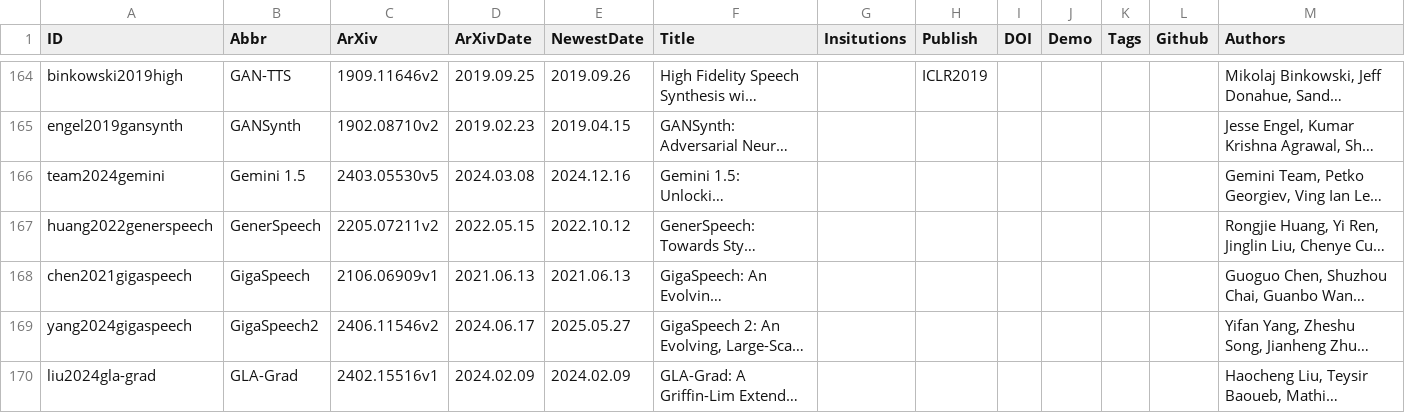
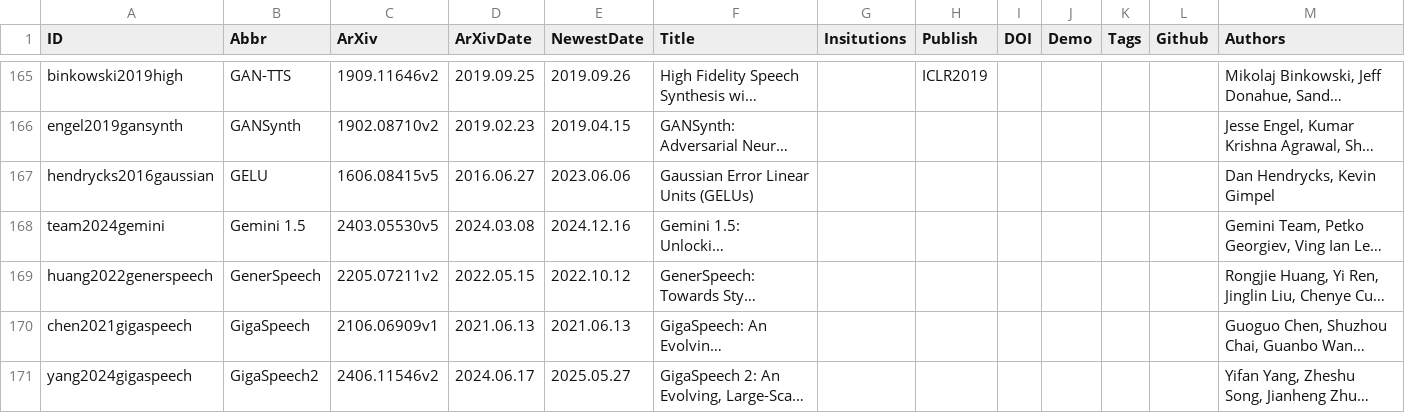
Before and after one commit to SapphireLab/Sapphire-TTS-Collection, a CSV file: Papers.csv, drawn as a sheet; only a part is shown, gaps mark what is left out; the shorter side is filled out with more unchanged rows; long unchanged cells end in …; the diff covers the shown part only; the diff names each change by its address in the sheet, - before the commit and + after, or states it on an @@ line.

Commit message:
Update Papers

```diff
--- a/Papers.csv
+++ b/Papers.csv
+row 167: hendrycks2016gaussian | GELU | 1606.08415v5 | 2016.06.27 | 2023.06.06 | Gaussian Error Linear Units (GELUs) |  |  |  |  |  |  | Dan Hendrycks, Kevin Gimpel
```
Also changed, not shown: 10 added rows and 5 edited cells elsewhere in this file.
